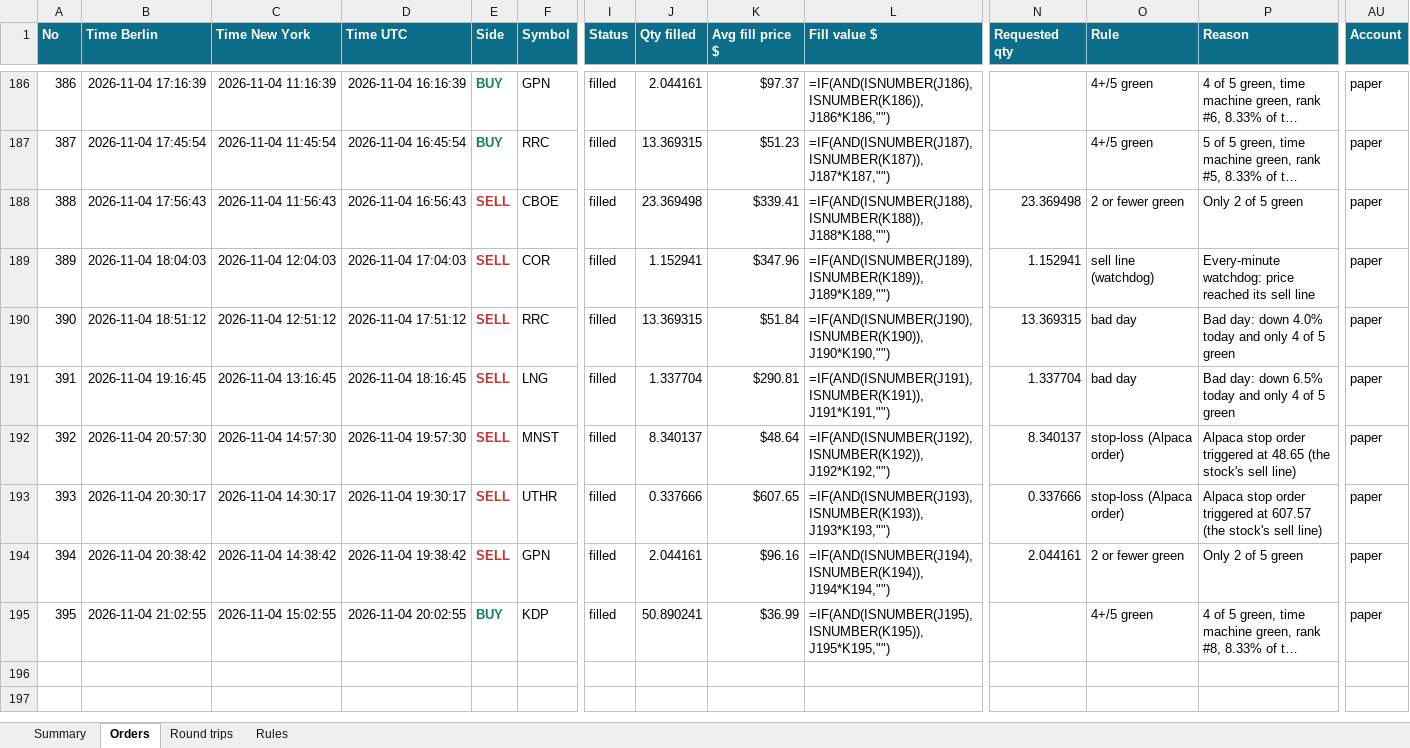
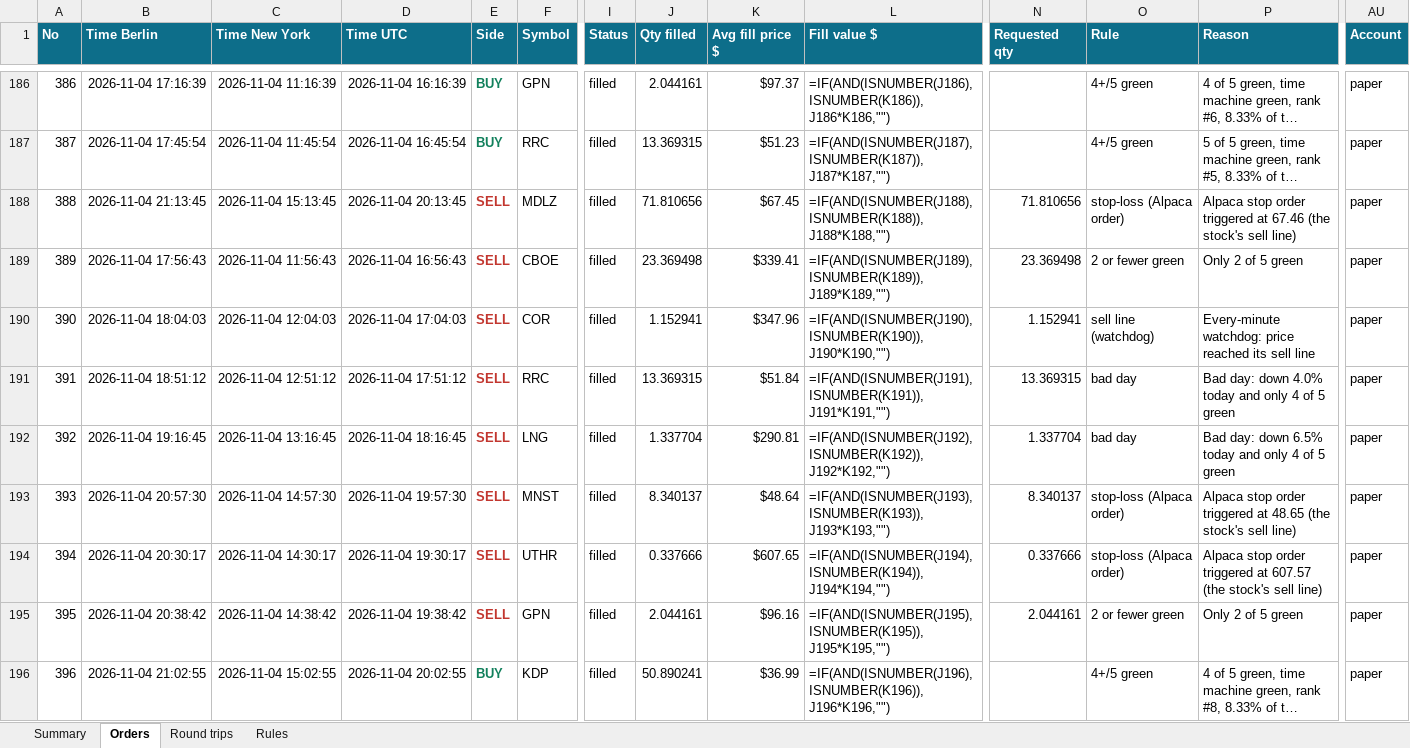
Before and after one commit to minto2196/my-claude-trade, an Excel workbook: trade-records/excel/2026-W45_2026-11-02.xlsx, sheet Orders, drawn as a sheet; only a part is shown, gaps mark what is left out; long unchanged cells end in …; values as stored, in another font and other column widths than the file's, no borders; formulas without a stored value are shown as written; table styles not drawn; addresses are those after the commit; rows hold the shown columns only; the diff names each change by its address in the sheet, - before the commit and + after, or states it on an @@ line.

Commit message:
records: 2026-11-04 20:13 UTC

```diff
--- a/trade-records/excel/2026-W45_2026-11-02.xlsx (sheet Orders)
+++ b/trade-records/excel/2026-W45_2026-11-02.xlsx (sheet Orders)
+row 188: 388 | 2026-11-04 21:13:45 | 2026-11-04 15:13:45 | 2026-11-04 20:13:45 | SELL | MDLZ | filled | 71.810656 | $67.45 | =IF(AND(ISNUMBER(J188),ISNUMBER(K188)),J188*K188,"") | 71.810656 | stop-loss (Alpaca order) | Alpaca stop order triggered at 67.46 (the stock's sell line) | paper
@@ column A (No) renumbered from row 189 down @@
-L189 (Fill value $): =IF(AND(ISNUMBER(J188),ISNUMBER(K188)),J188*K188,"")
+L189 (Fill value $): =IF(AND(ISNUMBER(J189),ISNUMBER(K189)),J189*K189,"")
-L190 (Fill value $): =IF(AND(ISNUMBER(J189),ISNUMBER(K189)),J189*K189,"")
+L190 (Fill value $): =IF(AND(ISNUMBER(J190),ISNUMBER(K190)),J190*K190,"")
-L191 (Fill value $): =IF(AND(ISNUMBER(J190),ISNUMBER(K190)),J190*K190,"")
+L191 (Fill value $): =IF(AND(ISNUMBER(J191),ISNUMBER(K191)),J191*K191,"")
-L192 (Fill value $): =IF(AND(ISNUMBER(J191),ISNUMBER(K191)),J191*K191,"")
+L192 (Fill value $): =IF(AND(ISNUMBER(J192),ISNUMBER(K192)),J192*K192,"")
-L193 (Fill value $): =IF(AND(ISNUMBER(J192),ISNUMBER(K192)),J192*K192,"")
+L193 (Fill value $): =IF(AND(ISNUMBER(J193),ISNUMBER(K193)),J193*K193,"")
-L194 (Fill value $): =IF(AND(ISNUMBER(J193),ISNUMBER(K193)),J193*K193,"")
+L194 (Fill value $): =IF(AND(ISNUMBER(J194),ISNUMBER(K194)),J194*K194,"")
-L195 (Fill value $): =IF(AND(ISNUMBER(J194),ISNUMBER(K194)),J194*K194,"")
+L195 (Fill value $): =IF(AND(ISNUMBER(J195),ISNUMBER(K195)),J195*K195,"")
-L196 (Fill value $): =IF(AND(ISNUMBER(J195),ISNUMBER(K195)),J195*K195,"")
+L196 (Fill value $): =IF(AND(ISNUMBER(J196),ISNUMBER(K196)),J196*K196,"")
```
Also changed, not shown: sheet Summary, sheet Round trips, 4 other files.
